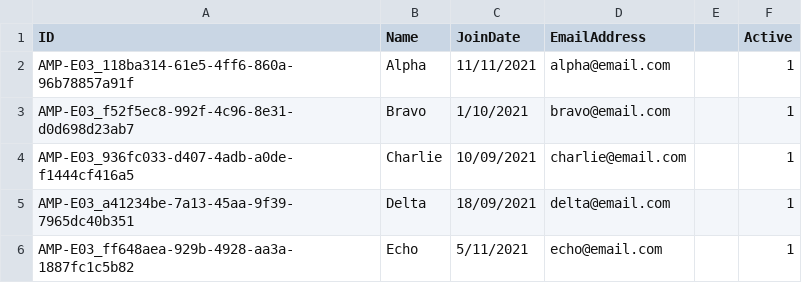
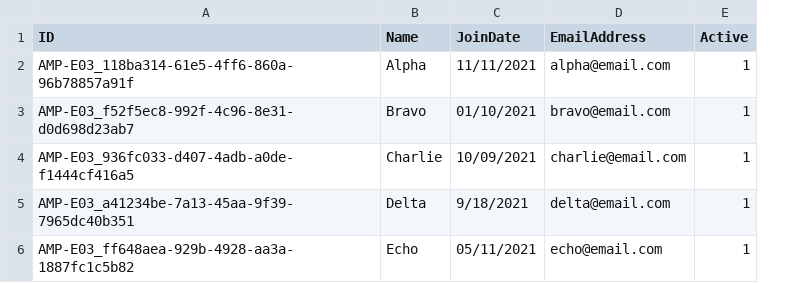
Before and after one commit to camrobert/SalesforceMarketingCloud, a CSV file: Challenge/AMP-E03/Data Extensions/Cloudlearner.csv, drawn as a sheet; the diff names each change by its address in the sheet, - before the commit and + after, or states it on an @@ line.

```diff
--- a/Challenge/AMP-E03/Data Extensions/Cloudlearner.csv
+++ b/Challenge/AMP-E03/Data Extensions/Cloudlearner.csv
-column E, empty
-C3 (JoinDate): 1/10/2021
+C3 (JoinDate): 01/10/2021
-C5 (JoinDate): 18/09/2021
+C5 (JoinDate): 9/18/2021
-C6 (JoinDate): 5/11/2021
+C6 (JoinDate): 05/11/2021
```
Also changed, not shown: Challenge/AMP-E03/Data Extensions/Cloudlearner_Beams.csv.
